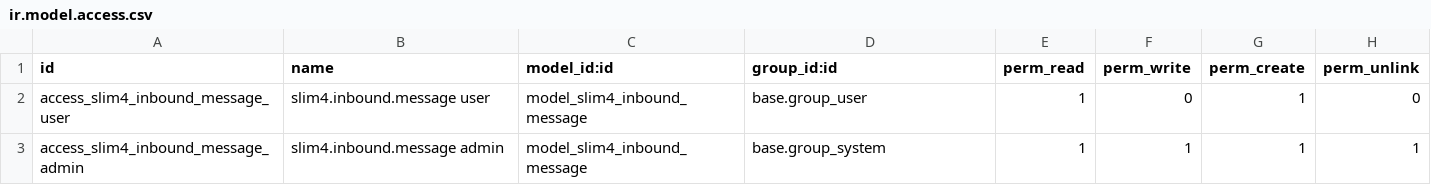
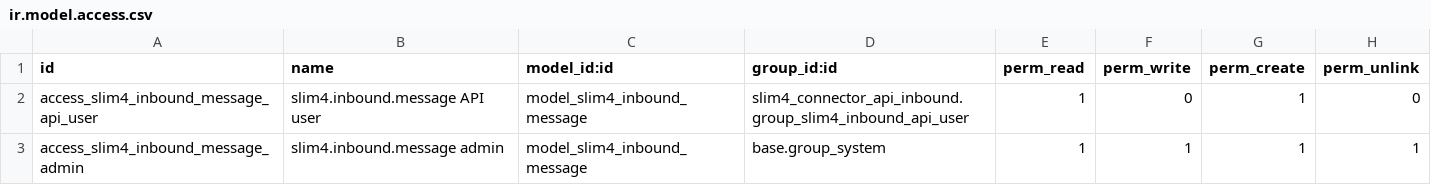
Before and after one commit to Accomodata/SLIM4-import, a CSV file: slim4_connector_api_inbound/security/ir.model.access.csv, drawn as a sheet.

Commit message:
[DEV] slim4_connector_api_inbound - Secure inbound acl

```diff
--- a/slim4_connector_api_inbound/security/ir.model.access.csv
+++ b/slim4_connector_api_inbound/security/ir.model.access.csv
@@ -1,3 +1,3 @@
 id,name,model_id:id,group_id:id,perm_read,perm_write,perm_create,perm_unlink
-access_slim4_inbound_message_user,slim4.inbound.message user,model_slim4_inbound_message,base.group_user,1,0,1,0
+access_slim4_inbound_message_api_user,slim4.inbound.message API user,model_slim4_inbound_message,slim4_connector_api_inbound.group_slim4_inbound_api_user,1,0,1,0
 access_slim4_inbound_message_admin,slim4.inbound.message admin,model_slim4_inbound_message,base.group_system,1,1,1,1
```
Also changed, not shown: 2 other files.
